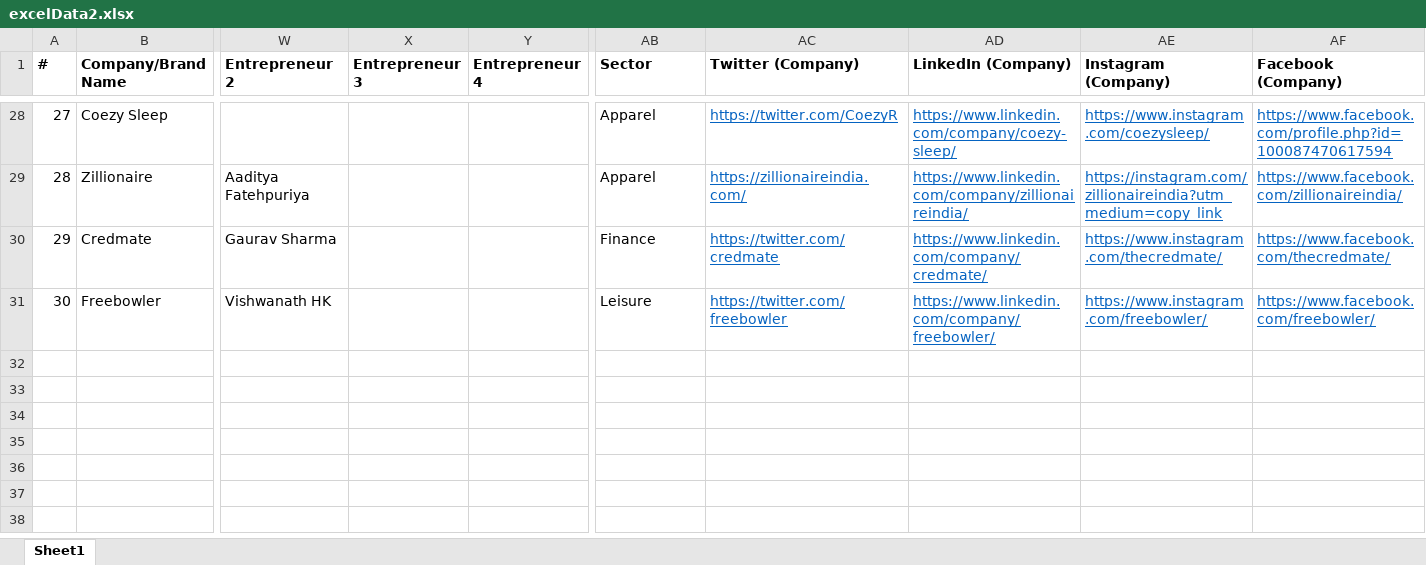
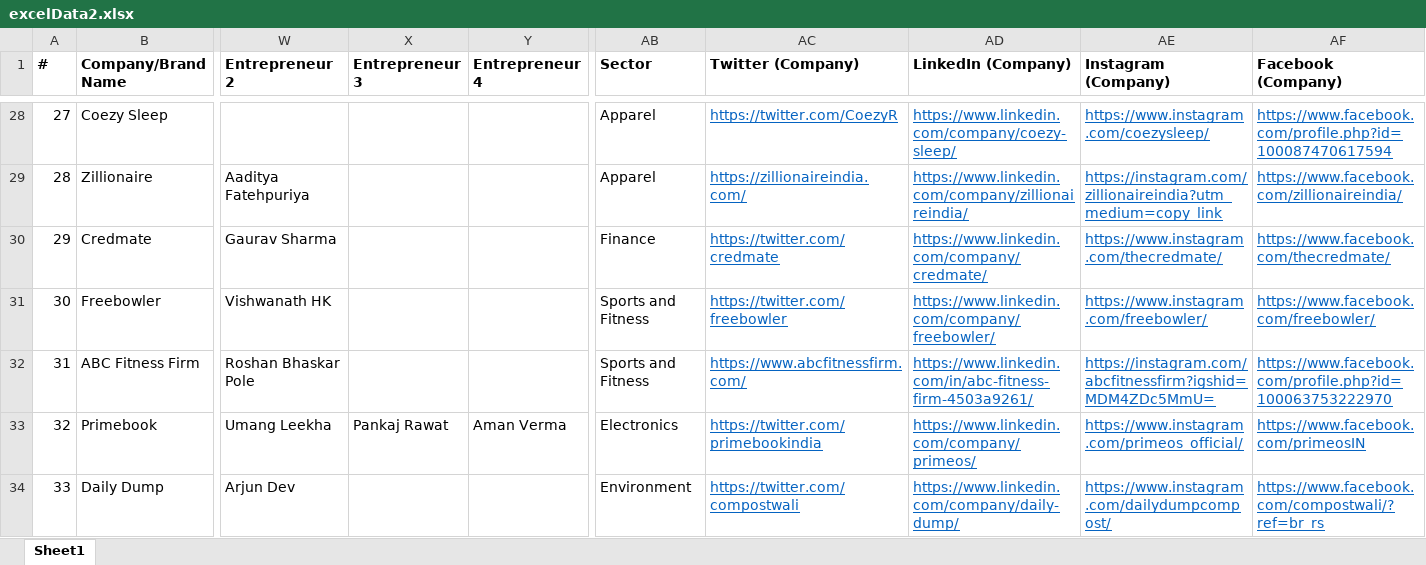
Before and after one commit to belohith/sharktankindia, an Excel workbook: excelData2.xlsx, sheet Sheet1, drawn as a sheet; only a part is shown, gaps mark what is left out; values as stored, in another font and other column widths than the file's, no borders; rows hold the shown columns only; the diff covers the shown part only; the diff names each change by its address in the sheet, - before the commit and + after, or states it on an @@ line.

Commit message:
update

```diff
--- a/excelData2.xlsx (sheet Sheet1)
+++ b/excelData2.xlsx (sheet Sheet1)
-AB31 (Sector): Leisure
+AB31 (Sector): Sports and Fitness
+row 32: 31 | ABC Fitness Firm | Roshan Bhaskar Pole |  |  | Sports and Fitness | https://www.abcfitnessfirm.com/ | https://www.linkedin.com/in/abc-fitness-firm-4503a9261/ | https://instagram.com/abcfitnessfirm?igshid=MDM4ZDc5MmU= | https://www.facebook.com/profile.php?id=100063753222970
+row 33: 32 | Primebook | Umang Leekha | Pankaj Rawat | Aman Verma | Electronics | https://twitter.com/primebookindia | https://www.linkedin.com/company/primeos/ | https://www.instagram.com/primeos_official/ | https://www.facebook.com/primeosIN
+row 34: 33 | Daily Dump | Arjun Dev |  |  | Environment | https://twitter.com/compostwali | https://www.linkedin.com/company/daily-dump/ | https://www.instagram.com/dailydumpcompost/ | https://www.facebook.com/compostwali/?ref=br_rs
```
Also changed, not shown: 39 edited cells elsewhere in this sheet.
